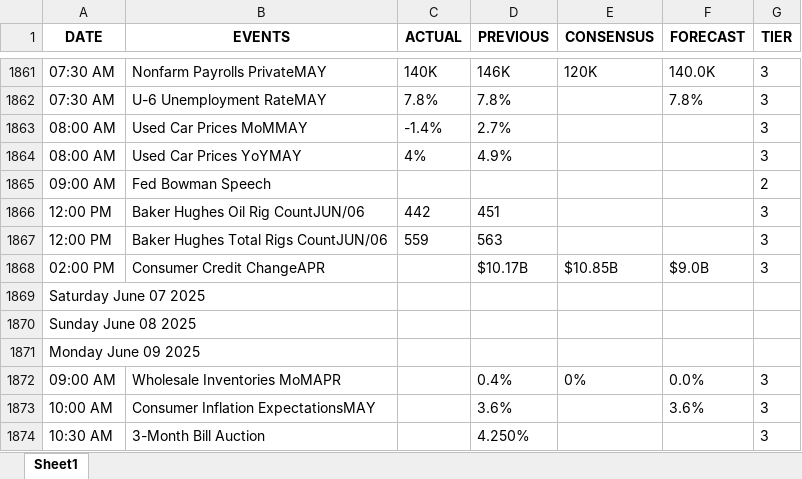
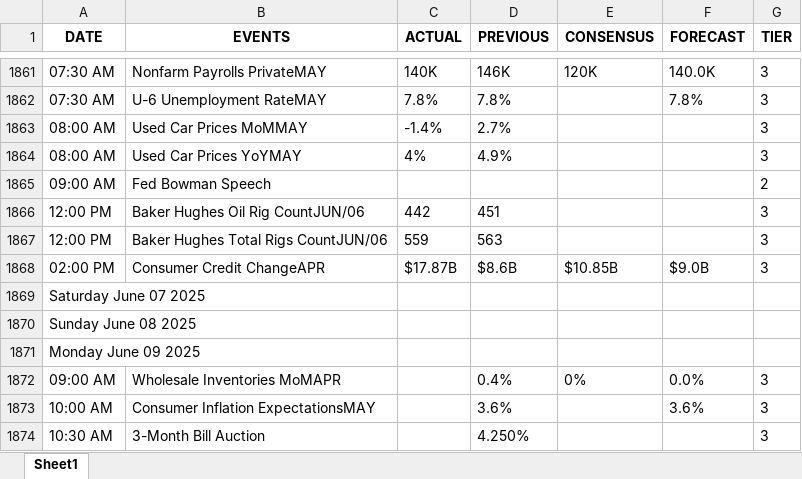
Before and after one commit to krishangguptafibonacciresearch/TradingEconomicsCalendar, an Excel workbook: Input_data/EST_US_trad_eco_cal_2024-12-28_to_2025-06-16.xlsx, sheet Sheet1, drawn as a sheet; only a part is shown, gaps mark what is left out; values as stored, in another font and other column widths than the file's, no borders; the diff names each change by its address in the sheet, - before the commit and + after, or states it on an @@ line.

```diff
--- a/Input_data/EST_US_trad_eco_cal_2024-12-28_to_2025-06-16.xlsx (sheet Sheet1)
+++ b/Input_data/EST_US_trad_eco_cal_2024-12-28_to_2025-06-16.xlsx (sheet Sheet1)
-C1868 (ACTUAL): (empty)
+C1868 (ACTUAL): $17.87B
-D1868 (PREVIOUS): $10.17B
+D1868 (PREVIOUS): $8.6B
```
Also changed, not shown: Input_data/IST_All Countries_trad_eco_cal_2024-12-28_to_2025-06-16.xlsx, Input_data/IST_US_trad_eco_cal_2024-12-28_to_2025-06-16.xlsx, 2 other files.
